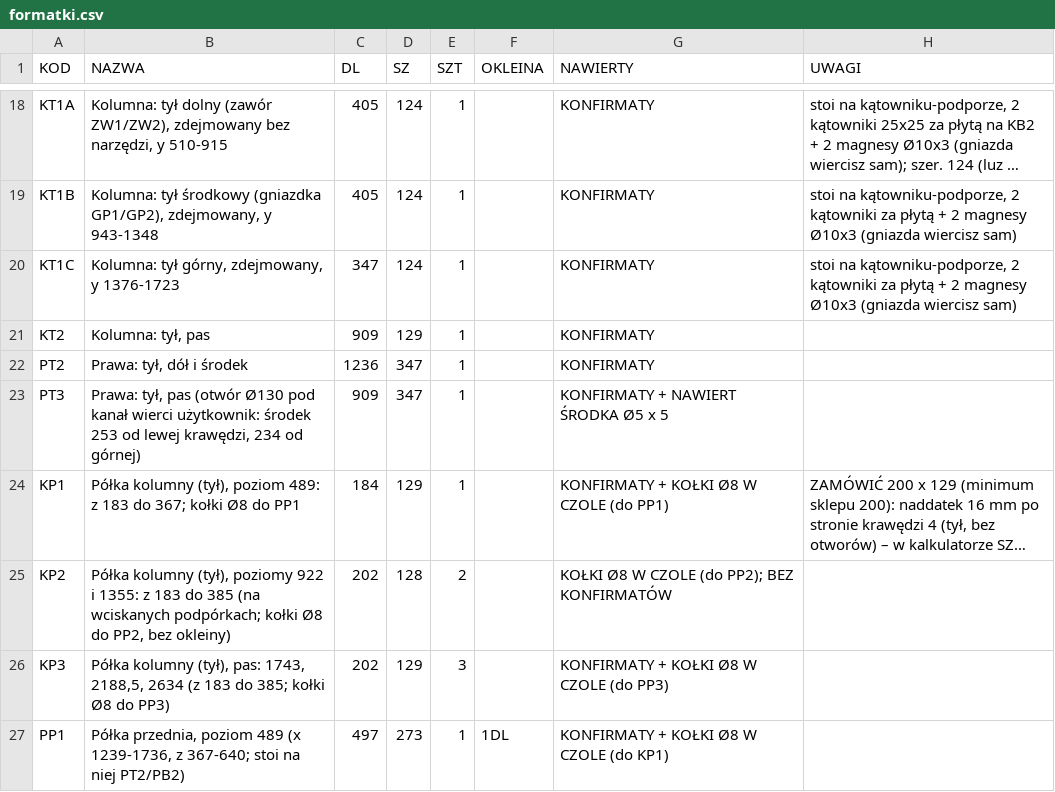
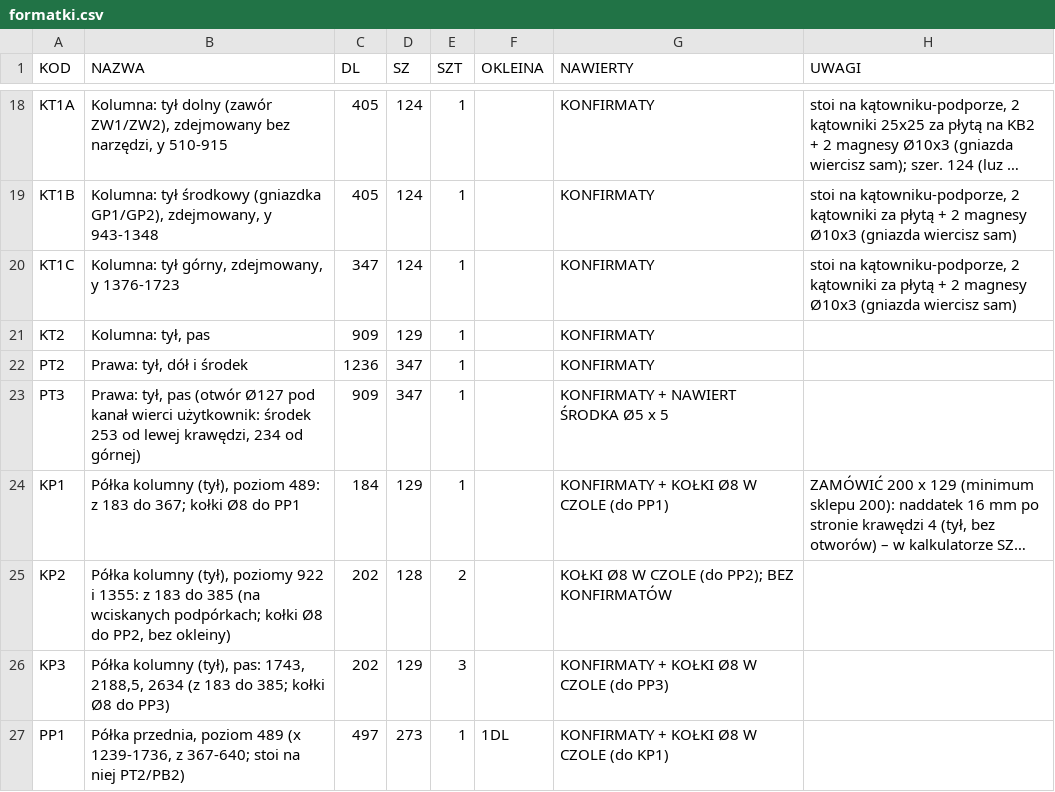
Before and after one commit to toboche/home-furniture, a CSV file: pralnia/wyniki/formatki.csv, drawn as a sheet; only a part is shown, gaps mark what is left out; long unchanged cells end in …; the diff names each change by its address in the sheet, - before the commit and + after, or states it on an @@ line.

```diff
--- a/pralnia/wyniki/formatki.csv
+++ b/pralnia/wyniki/formatki.csv
-B23 (NAZWA): …pas (otwór Ø130 pod kanał…
+B23 (NAZWA): …pas (otwór Ø127 pod kanał…
```
Also changed, not shown: 7 other files.
